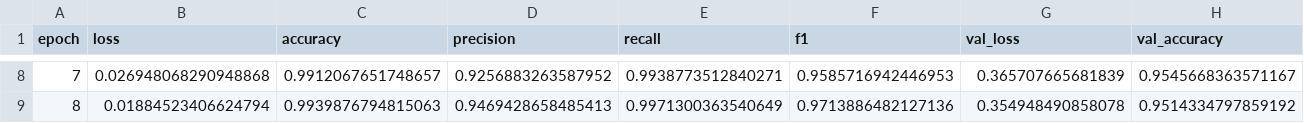
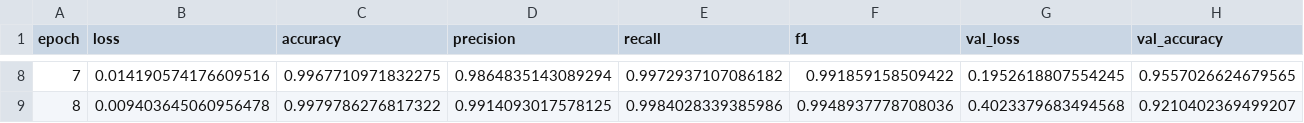
Before and after one commit to Antonio-Martella/Anti-Hating-Filter-with-Deep-Learning, a CSV file: results/binary_hate/log_training_model_binary_hate.csv, drawn as a sheet; only a part is shown, gaps mark what is left out; the diff covers the shown part only; the diff names each change by its address in the sheet, - before the commit and + after, or states it on an @@ line.

```diff
--- a/results/binary_hate/log_training_model_binary_hate.csv
+++ b/results/binary_hate/log_training_model_binary_hate.csv
-B8 (loss): 0.026948068290948868
+B8 (loss): 0.014190574176609516
-C8 (accuracy): 0.9912067651748657
+C8 (accuracy): 0.9967710971832275
-D8 (precision): 0.9256883263587952
+D8 (precision): 0.9864835143089294
-E8 (recall): 0.9938773512840271
+E8 (recall): 0.9972937107086182
-F8 (f1): 0.9585716942446953
+F8 (f1): 0.991859158509422
-G8 (val_loss): 0.365707665681839
+G8 (val_loss): 0.1952618807554245
-H8 (val_accuracy): 0.9545668363571167
+H8 (val_accuracy): 0.9557026624679565
-B9 (loss): 0.01884523406624794
+B9 (loss): 0.009403645060956478
-C9 (accuracy): 0.9939876794815063
+C9 (accuracy): 0.9979786276817322
-D9 (precision): 0.9469428658485413
+D9 (precision): 0.9914093017578125
-E9 (recall): 0.9971300363540649
+E9 (recall): 0.9984028339385986
-F9 (f1): 0.9713886482127136
+F9 (f1): 0.9948937778708036
-G9 (val_loss): 0.354948490858078
+G9 (val_loss): 0.4023379683494568
-H9 (val_accuracy): 0.9514334797859192
+H9 (val_accuracy): 0.9210402369499207
```
Also changed, not shown: 66 edited cells elsewhere in this file, 5 other files.
